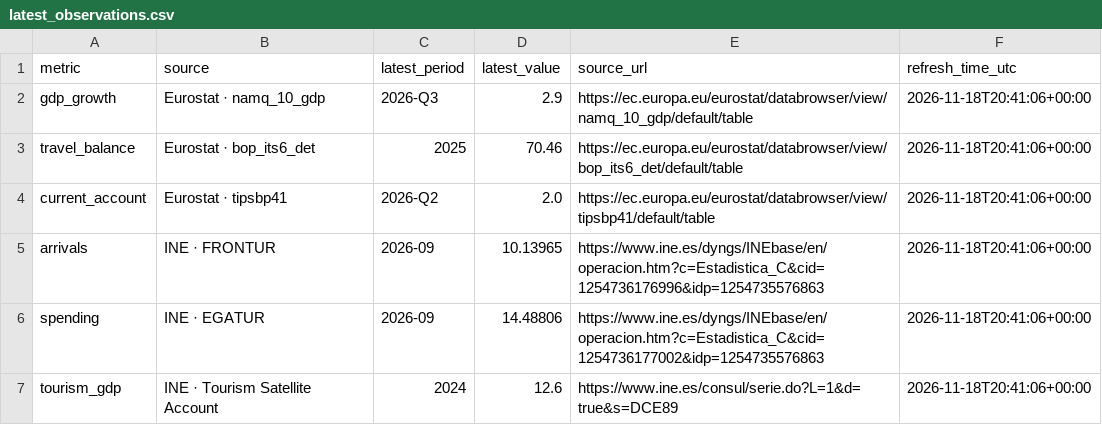
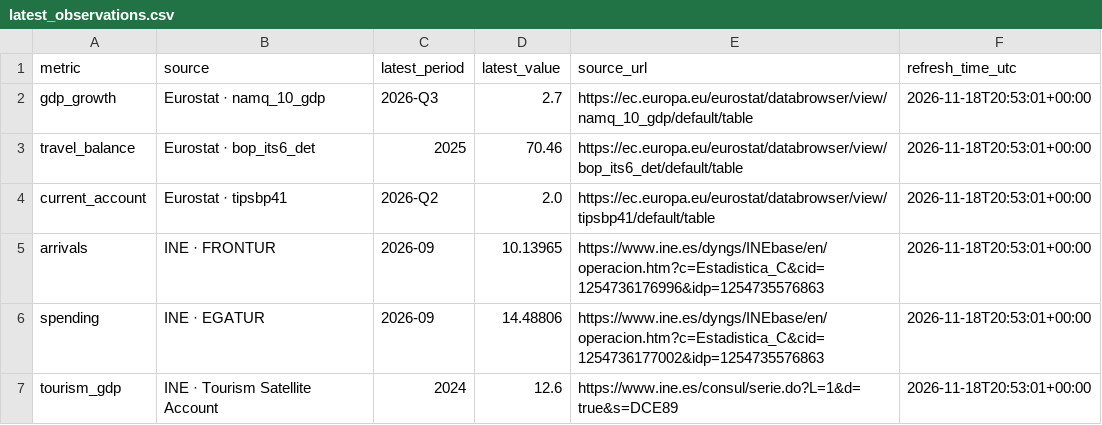
Before and after one commit to plougher9/spain-tourism-evaluation, a CSV file: data/latest_observations.csv, drawn as a sheet.

```diff
--- a/data/latest_observations.csv
+++ b/data/latest_observations.csv
@@ -1,7 +1,7 @@
 metric,source,latest_period,latest_value,source_url,refresh_time_utc
-gdp_growth,Eurostat · namq_10_gdp,2026-Q3,2.9,https://ec.europa.eu/eurostat/databrowser/view/namq_10_gdp/default/table,2026-11-18T20:41:06+00:00
-travel_balance,Eurostat · bop_its6_det,2025,70.46,https://ec.europa.eu/eurostat/databrowser/view/bop_its6_det/default/table,2026-11-18T20:41:06+00:00
-current_account,Eurostat · tipsbp41,2026-Q2,2.0,https://ec.europa.eu/eurostat/databrowser/view/tipsbp41/default/table,2026-11-18T20:41:06+00:00
-arrivals,INE · FRONTUR,2026-09,10.13965,https://www.ine.es/dyngs/INEbase/en/operacion.htm?c=Estadistica_C&cid=1254736176996&idp=1254735576863,2026-11-18T20:41:06+00:00
-spending,INE · EGATUR,2026-09,14.48806,https://www.ine.es/dyngs/INEbase/en/operacion.htm?c=Estadistica_C&cid=1254736177002&idp=1254735576863,2026-11-18T20:41:06+00:00
-tourism_gdp,INE · Tourism Satellite Account,2024,12.6,https://www.ine.es/consul/serie.do?L=1&d=true&s=DCE89,2026-11-18T20:41:06+00:00
+gdp_growth,Eurostat · namq_10_gdp,2026-Q3,2.7,https://ec.europa.eu/eurostat/databrowser/view/namq_10_gdp/default/table,2026-11-18T20:53:01+00:00
+travel_balance,Eurostat · bop_its6_det,2025,70.46,https://ec.europa.eu/eurostat/databrowser/view/bop_its6_det/default/table,2026-11-18T20:53:01+00:00
+current_account,Eurostat · tipsbp41,2026-Q2,2.0,https://ec.europa.eu/eurostat/databrowser/view/tipsbp41/default/table,2026-11-18T20:53:01+00:00
+arrivals,INE · FRONTUR,2026-09,10.13965,https://www.ine.es/dyngs/INEbase/en/operacion.htm?c=Estadistica_C&cid=1254736176996&idp=1254735576863,2026-11-18T20:53:01+00:00
+spending,INE · EGATUR,2026-09,14.48806,https://www.ine.es/dyngs/INEbase/en/operacion.htm?c=Estadistica_C&cid=1254736177002&idp=1254735576863,2026-11-18T20:53:01+00:00
+tourism_gdp,INE · Tourism Satellite Account,2024,12.6,https://www.ine.es/consul/serie.do?L=1&d=true&s=DCE89,2026-11-18T20:53:01+00:00
```
Also changed, not shown: 1 other file.
